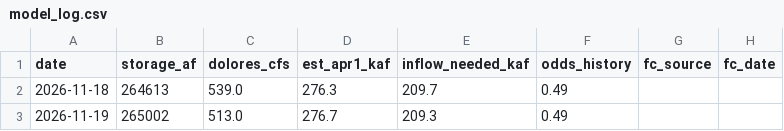
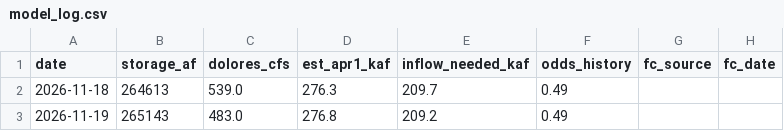
Before and after one commit to matthewsclark/Dolores, a CSV file: log/model_log.csv, drawn as a sheet; only a part is shown; the diff names each change by its address in the sheet, - before the commit and + after, or states it on an @@ line.

```diff
--- a/log/model_log.csv
+++ b/log/model_log.csv
-B3 (storage_af): 265002
+B3 (storage_af): 265143
-C3 (dolores_cfs): 513.0
+C3 (dolores_cfs): 483.0
-D3 (est_apr1_kaf): 276.7
+D3 (est_apr1_kaf): 276.8
-E3 (inflow_needed_kaf): 209.3
+E3 (inflow_needed_kaf): 209.2
```
Also changed, not shown: 1 other file.
